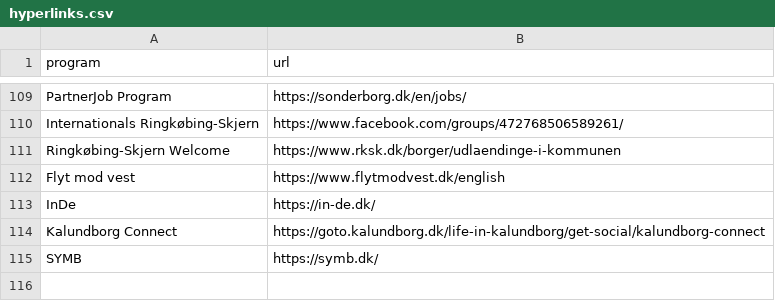
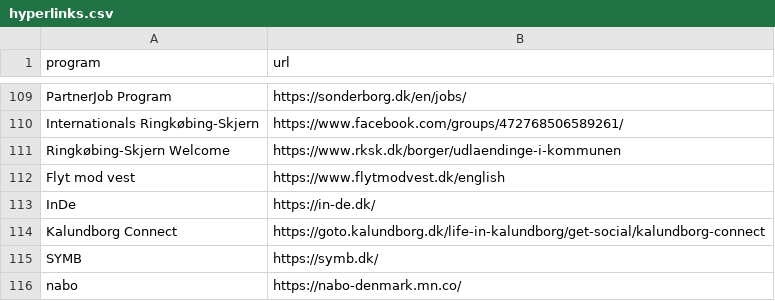
Before and after one commit to KellyDRasmussen/initiatives, a CSV file: hyperlinks.csv, drawn as a sheet; only a part is shown, gaps mark what is left out.

Commit message:
Update hyperlinks.csv

```diff
--- a/hyperlinks.csv
+++ b/hyperlinks.csv
@@ -115 +115,2 @@ Kalundborg Connect, https://goto.kalundborg.dk/life-in-kalundborg/get-social/kal
 SYMB, https://symb.dk/
+nabo, https://nabo-denmark.mn.co/
```
